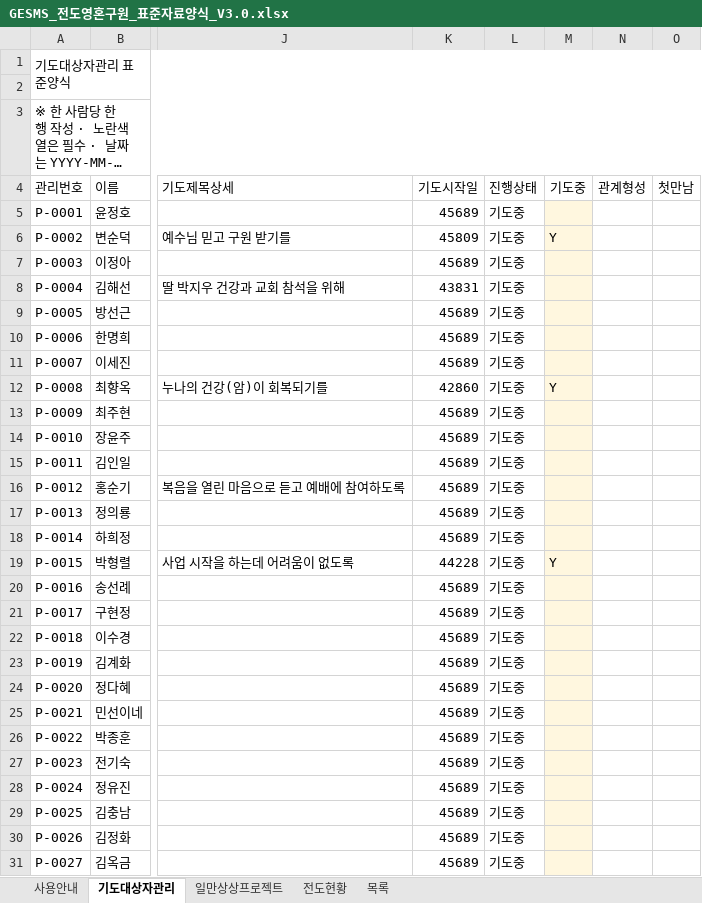
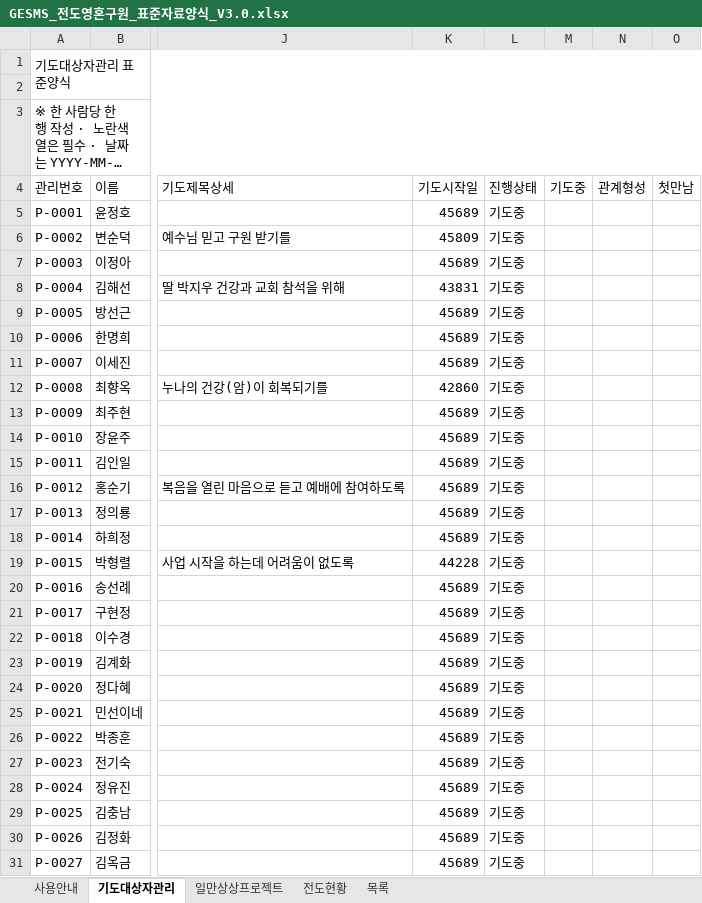
Before and after one commit to cjy3757-stack/gesms-v10, an Excel workbook: GESMS_전도영혼구원_표준자료양식_V3.0.xlsx, sheet 기도대상자관리, drawn as a sheet; only a part is shown, gaps mark what is left out; long unchanged cells end in …; values as stored, in another font and other column widths than the file's, no borders; conditional formats and table styles not drawn; the diff names each change by its address in the sheet, - before the commit and + after, or states it on an @@ line.

```diff
--- a/GESMS_전도영혼구원_표준자료양식_V3.0.xlsx (sheet 기도대상자관리)
+++ b/GESMS_전도영혼구원_표준자료양식_V3.0.xlsx (sheet 기도대상자관리)
-M5:M31 fill: #FFF7DF
+M5:M31 fill: none
-M6: Y
+M6: (empty)
-M12: Y
+M12: (empty)
-M19: Y
+M19: (empty)
```
Also changed, not shown: sheet 일만상상프로젝트, sheet 전도현황, charts or pictures.
